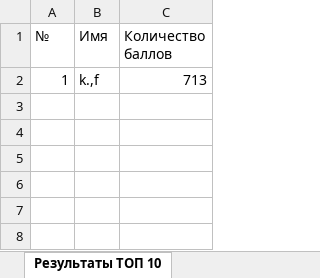
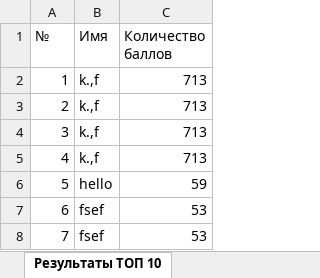
Before and after one commit to Shirouky/lab5-Java, an Excel workbook: Results.xlsx, sheet Результаты ТОП 10, drawn as a sheet; values as stored, in another font and other column widths than the file's, no borders; the diff names each change by its address in the sheet, - before the commit and + after, or states it on an @@ line.

```diff
--- a/Results.xlsx (sheet Результаты ТОП 10)
+++ b/Results.xlsx (sheet Результаты ТОП 10)
+row 3: 2 | k.,f | 713
+row 4: 3 | k.,f | 713
+row 5: 4 | k.,f | 713
+row 6: 5 | hello | 59
+row 7: 6 | fsef | 53
+row 8: 7 | fsef | 53
```
Also changed, not shown: 26 other files.
